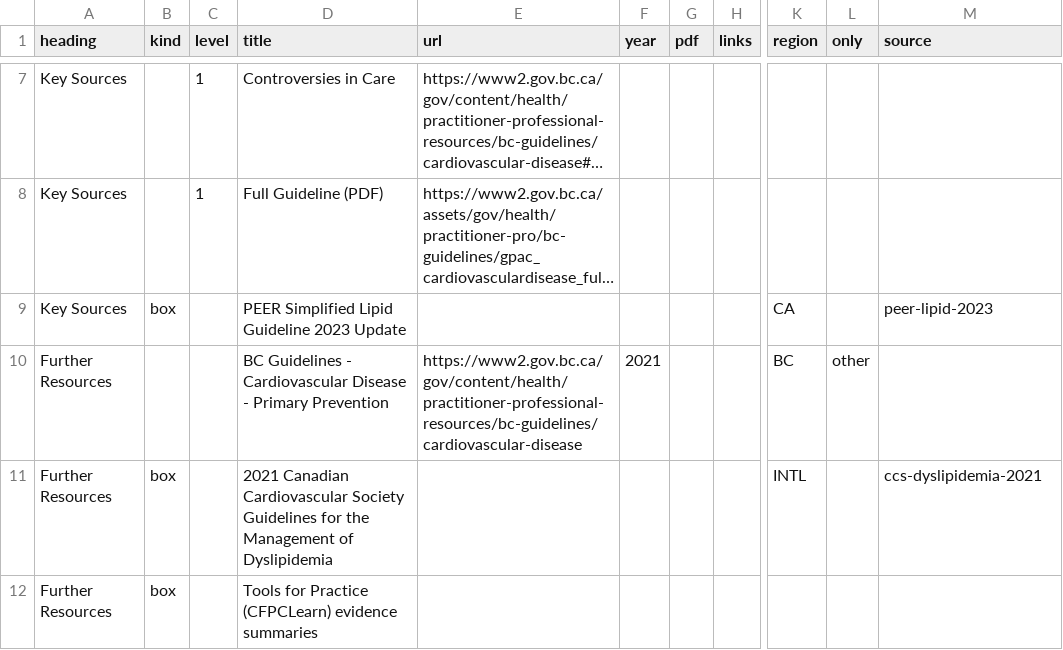
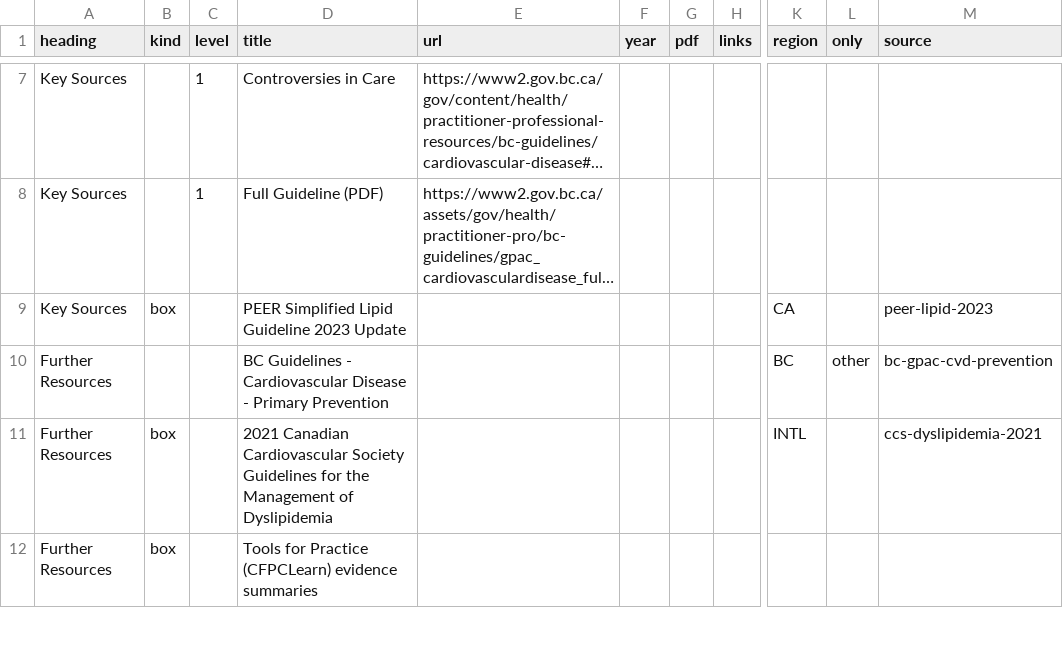
Before and after one commit to joegrafe/np-practice-resource, a CSV file: docs/3 Conditions/Cardiovascular/Cardiovascular Risk and Lipids.csv, drawn as a sheet; only a part is shown, gaps mark what is left out; long unchanged cells end in …; the diff names each change by its address in the sheet, - before the commit and + after, or states it on an @@ line.

```diff
--- a/docs/3 Conditions/Cardiovascular/Cardiovascular Risk and Lipids.csv
+++ b/docs/3 Conditions/Cardiovascular/Cardiovascular Risk and Lipids.csv
-E10 (url): https://www2.gov.bc.ca/gov/content/health/practitioner-professional-resources/bc-guidelines/cardiovascular-disease
+E10 (url): (empty)
-F10 (year): 2021
+F10 (year): (empty)
-M10 (source): (empty)
+M10 (source): bc-gpac-cvd-prevention
```
Also changed, not shown: docs/3 Conditions/Neurology/Concussion and Mild Traumatic Brain Injury (mTBI).csv, docs/3 Conditions/Respiratory/Chronic Obstructive Pulmonary Disease (COPD).csv, 16 other files.
